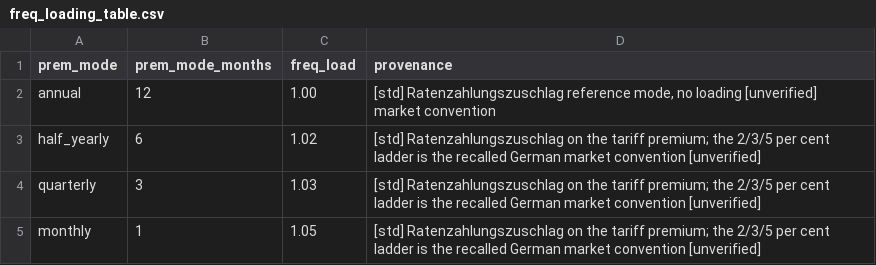
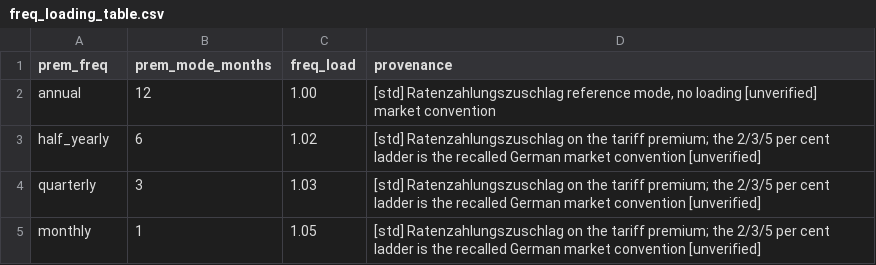
Before and after one commit to Degelmann-Solutions/delib-testbed, a CSV file: products/berufsunfaehigkeit/freq_loading_table.csv, drawn as a sheet.

```diff
--- a/products/berufsunfaehigkeit/freq_loading_table.csv
+++ b/products/berufsunfaehigkeit/freq_loading_table.csv
@@ -1,2 +1,2 @@
-prem_mode,prem_mode_months,freq_load,provenance
+prem_freq,prem_mode_months,freq_load,provenance
 annual,12,1.00,"[std] Ratenzahlungszuschlag reference mode, no loading [unverified] market convention"
```
Also changed, not shown: products/berufsunfaehigkeit/model_point_table.csv, 22 other files.
